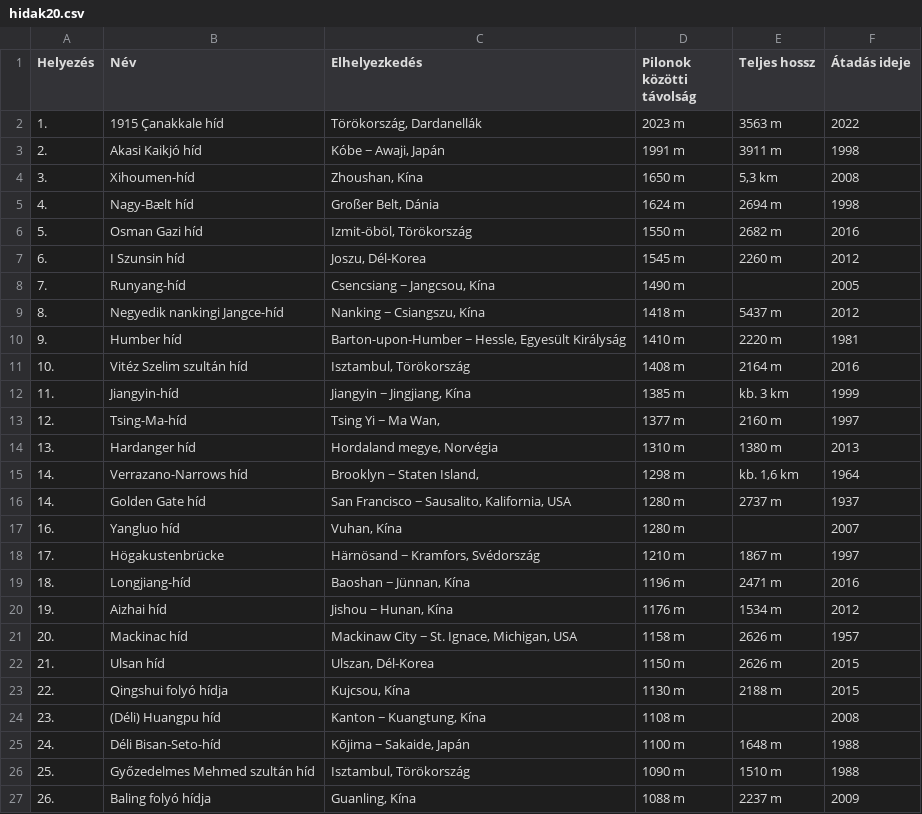
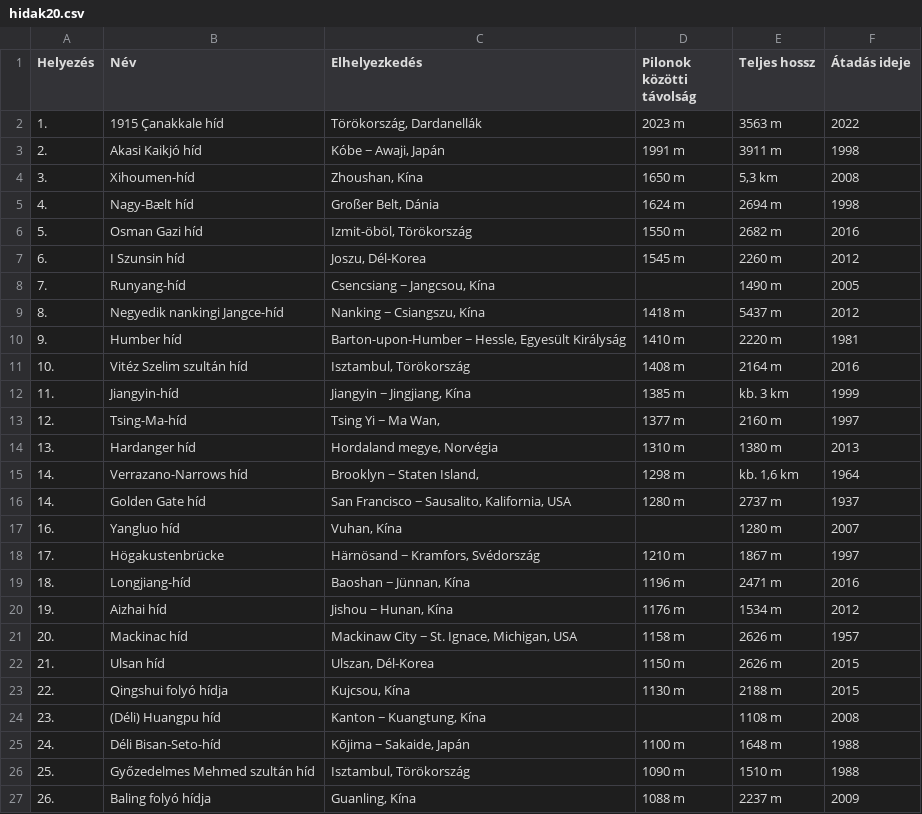
Before and after one commit to borossandor27/csharpTrening, a CSV file: szovegfajlok/hidak20.csv, drawn as a sheet.

```diff
--- a/szovegfajlok/hidak20.csv
+++ b/szovegfajlok/hidak20.csv
@@ -7,3 +7,3 @@ Helyezés;Név;Elhelyezkedés;Pilonok közötti távolság;Teljes hossz;Átadás
 6.;I Szunsin híd;Joszu, Dél-Korea;1545 m;2260 m;2012
-7.;Runyang-híd;Csencsiang − Jangcsou, Kína;1490 m;;2005
+7.;Runyang-híd;Csencsiang − Jangcsou, Kína;;1490 m;2005
 8.;Negyedik nankingi Jangce-híd;Nanking − Csiangszu, Kína;1418 m;5437 m;2012
@@ -16,3 +16,3 @@ Helyezés;Név;Elhelyezkedés;Pilonok közötti távolság;Teljes hossz;Átadás
 14.;Golden Gate híd;San Francisco − Sausalito, Kalifornia, USA;1280 m;2737 m;1937
-16.;Yangluo híd;Vuhan, Kína;1280 m;;2007
+16.;Yangluo híd;Vuhan, Kína;;1280 m;2007
 17.;Högakustenbrücke;Härnösand − Kramfors, Svédország;1210 m;1867 m;1997
@@ -23,3 +23,3 @@ Helyezés;Név;Elhelyezkedés;Pilonok közötti távolság;Teljes hossz;Átadás
 22.;Qingshui folyó hídja;Kujcsou, Kína;1130 m;2188 m;2015
-23.;(Déli) Huangpu híd;Kanton − Kuangtung, Kína;1108 m;;2008
+23.;(Déli) Huangpu híd;Kanton − Kuangtung, Kína;;1108 m;2008
 24.;Déli Bisan-Seto-híd;Kōjima − Sakaide, Japán;1100 m;1648 m;1988
```
Also changed, not shown: szovegfajlok/epuletek50.csv, 3 other files.
